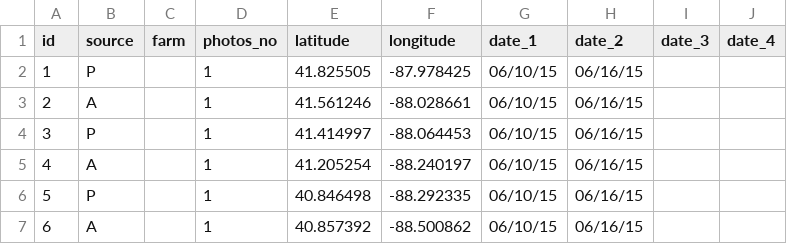
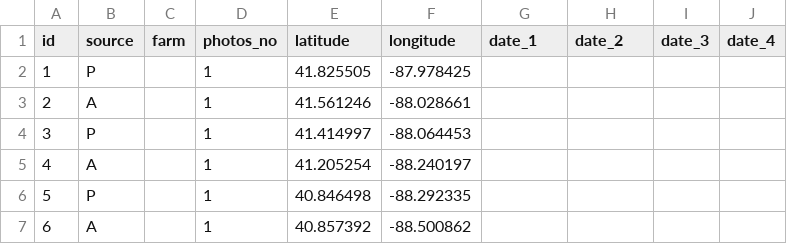
Before and after one commit to DylanMoriarty/AgResource_Map, a CSV file: data/soy_data.csv, drawn as a sheet.

```diff
--- a/data/soy_data.csv
+++ b/data/soy_data.csv
@@ -1,7 +1,7 @@
 id,source,farm,photos_no,latitude,longitude,date_1,date_2,date_3,date_4
-1,P,,1,41.825505,-87.978425,06/10/15,06/16/15,,
-2,A,,1,41.561246,-88.028661,06/10/15,06/16/15,,
-3,P,,1,41.414997,-88.064453,06/10/15,06/16/15,,
-4,A,,1,41.205254,-88.240197,06/10/15,06/16/15,,
-5,P,,1,40.846498,-88.292335,06/10/15,06/16/15,,
-6,A,,1,40.857392,-88.500862,06/10/15,06/16/15,,
+1,P,,1,41.825505,-87.978425,,,,
+2,A,,1,41.561246,-88.028661,,,,
+3,P,,1,41.414997,-88.064453,,,,
+4,A,,1,41.205254,-88.240197,,,,
+5,P,,1,40.846498,-88.292335,,,,
+6,A,,1,40.857392,-88.500862,,,,
```
Also changed, not shown: data/corn_data.csv, 20 other files.
